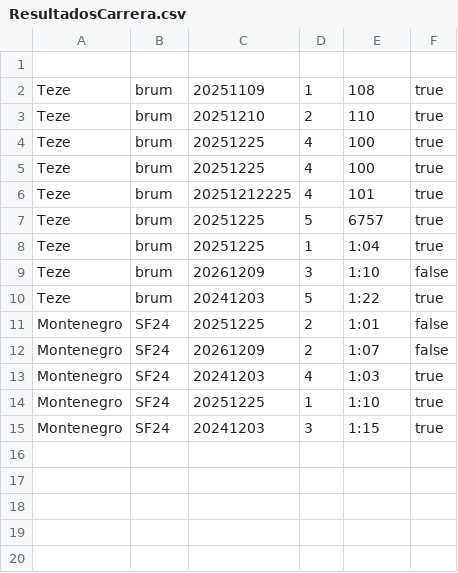
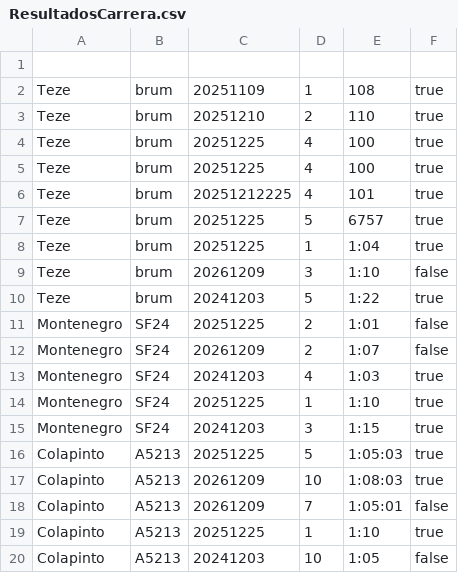
Before and after one commit to Lucas1996a/F1Taller2025, a CSV file: F1Taller/src/data/ResultadosCarrera.csv, drawn as a sheet.

```diff
--- a/F1Taller/src/data/ResultadosCarrera.csv
+++ b/F1Taller/src/data/ResultadosCarrera.csv
@@ -15 +15,6 @@ Montenegro;SF24;20251225;1;1:10;true
 Montenegro;SF24;20241203;3;1:15;true
+Colapinto;A5213;20251225;5;1:05:03;true
+Colapinto;A5213;20261209;10;1:08:03;true
+Colapinto;A5213;20261209;7;1:05:01;false
+Colapinto;A5213;20251225;1;1:10;true
+Colapinto;A5213;20241203;10;1:05;false
```
Also changed, not shown: F1Taller/src/data/PilotoEscuderia.csv, 7 other files.
